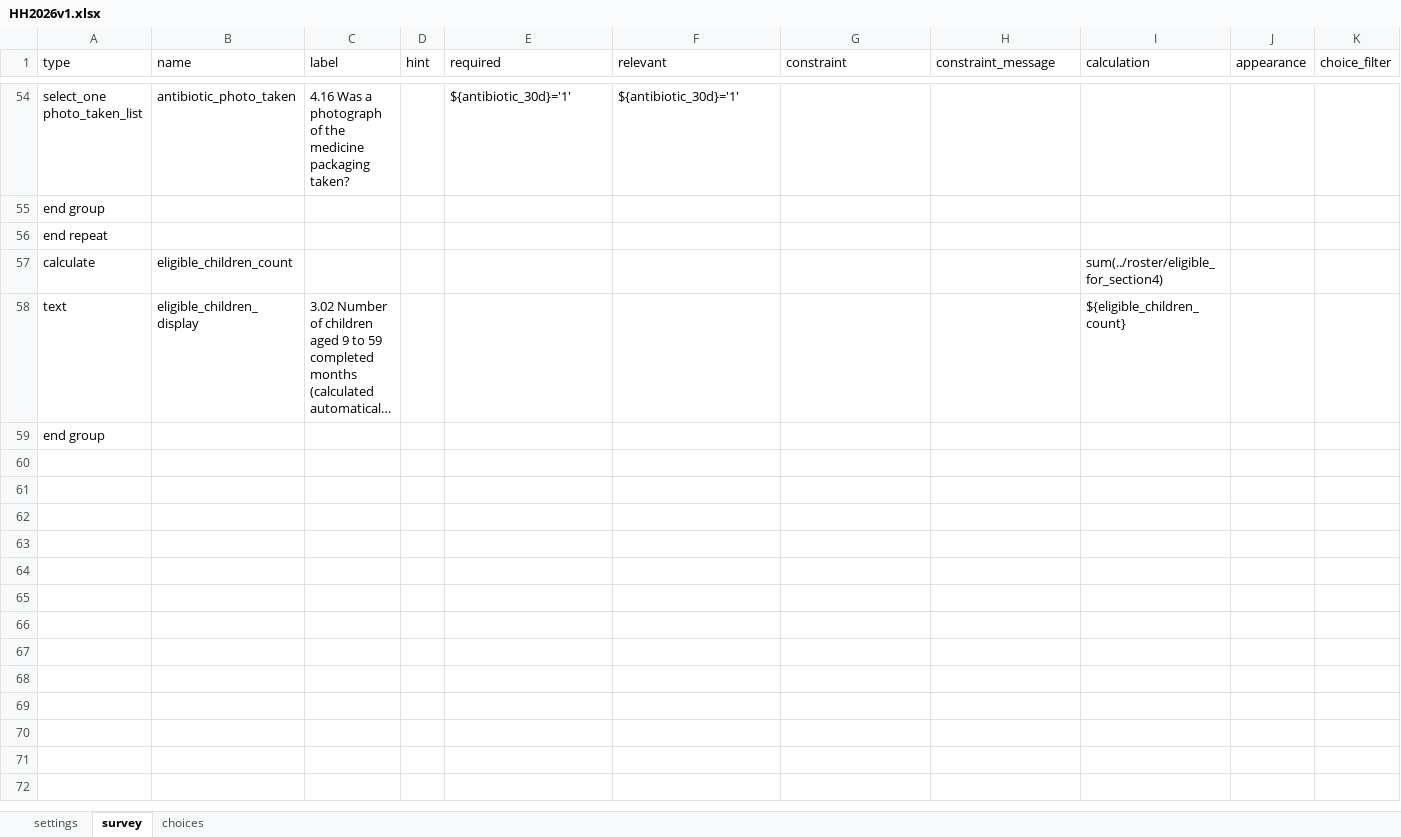
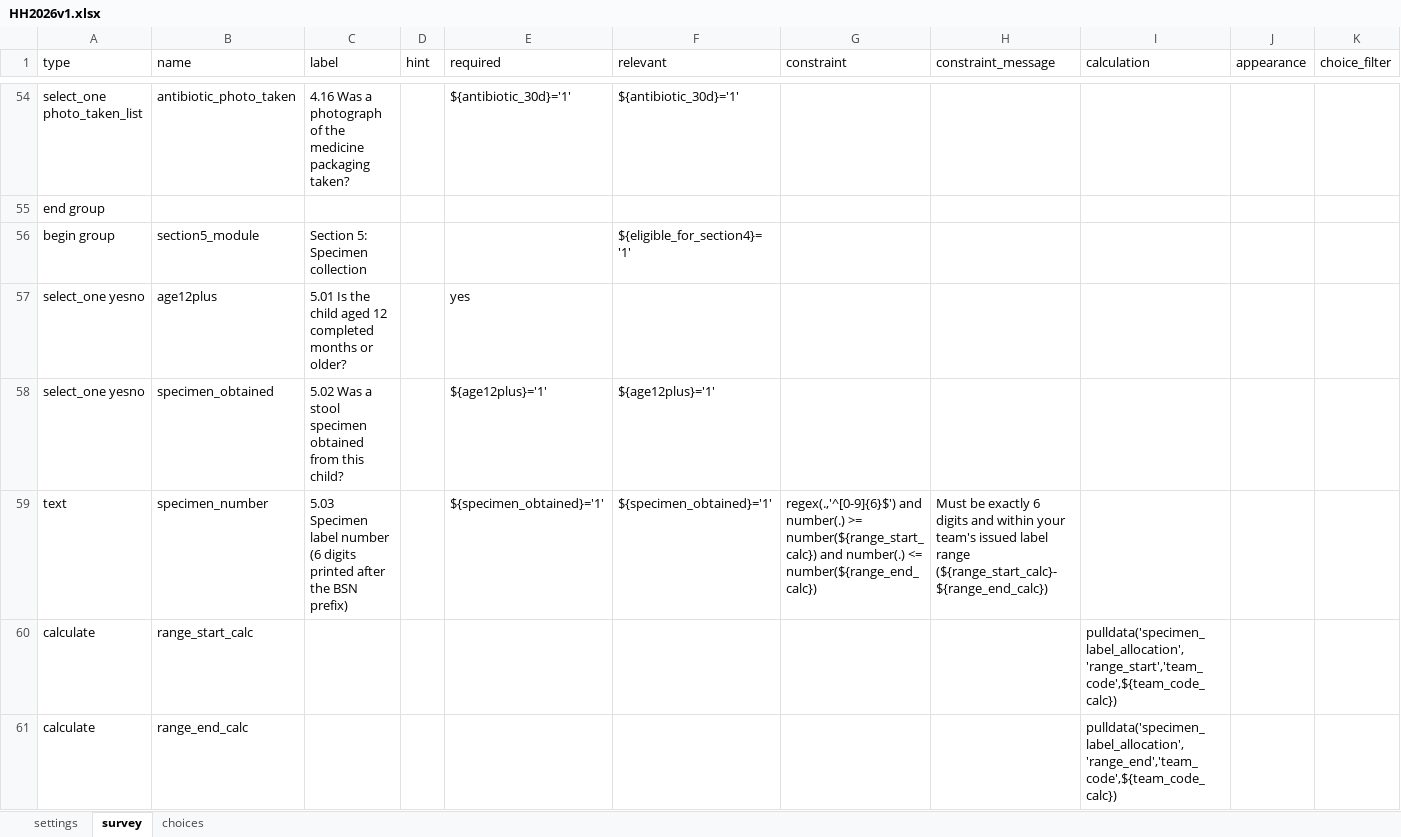
Before and after one commit to AlphaGID/q3-form-design, an Excel workbook: form/HH2026v1.xlsx, sheet survey, drawn as a sheet; only a part is shown, gaps mark what is left out; the shorter side is filled out with more unchanged rows; long unchanged cells end in …; values as stored, in another font and other column widths than the file's, no borders; rows hold the shown columns only; the diff covers the shown part only; the diff names each change by its address in the sheet, - before the commit and + after, or states it on an @@ line.

Commit message:
Build Section 5: specimen check-digit logic hand-unrolled in XPath, verified against reference script on both test cases

```diff
--- a/form/HH2026v1.xlsx (sheet survey)
+++ b/form/HH2026v1.xlsx (sheet survey)
+row 56: begin group | section5_module | Section 5: Specimen collection |  |  | ${eligible_for_section4}='1'
+row 57: select_one yesno | age12plus | 5.01 Is the child aged 12 completed months or older? |  | yes
+row 58: select_one yesno | specimen_obtained | 5.02 Was a stool specimen obtained from this child? |  | ${age12plus}='1' | ${age12plus}='1'
+row 59: text | specimen_number | 5.03 Specimen label number (6 digits printed after the BSN prefix) |  | ${specimen_obtained}='1' | ${specimen_obtained}='1' | regex(.,'^[0-9]{6}$') and number(.) >= number(${range_start_calc}) and number(.) <= number(${range_end_calc}) | Must be exactly 6 digits and within your team's issued label range (${range_start_calc}-${range_end_calc})
+row 60: calculate | range_start_calc |  |  |  |  |  |  | pulldata('specimen_label_allocation','range_start','team_code',${team_code_calc})
+row 61: calculate | range_end_calc |  |  |  |  |  |  | pulldata('specimen_label_allocation','range_end','team_code',${team_code_calc})
```
Also changed, not shown: 15 added rows elsewhere in this sheet, sheet choices, 3 other files.
